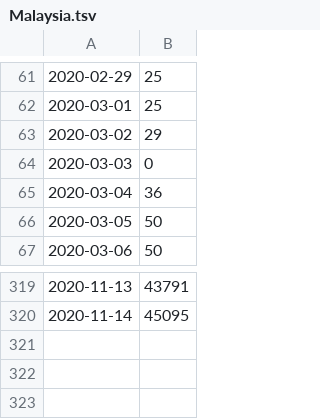
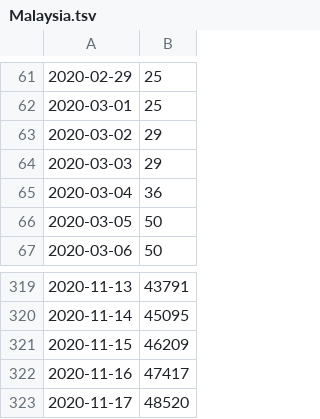
Before and after one commit to yuenlye/flutter-covid-plot, a TSV file: data/Malaysia.tsv, drawn as a sheet; only a part is shown, gaps mark what is left out.

Commit message:
2020-11-17 data update

```diff
--- a/data/Malaysia.tsv
+++ b/data/Malaysia.tsv
@@ -63,3 +63,3 @@
 2020-03-02	29
-2020-03-03	0
+2020-03-03	29
 2020-03-04	36
@@ -320 +320,4 @@
 2020-11-14	45095
+2020-11-15	46209
+2020-11-16	47417
+2020-11-17	48520
```
Also changed, not shown: data/Australia.tsv, data/New_Zealand.tsv.
